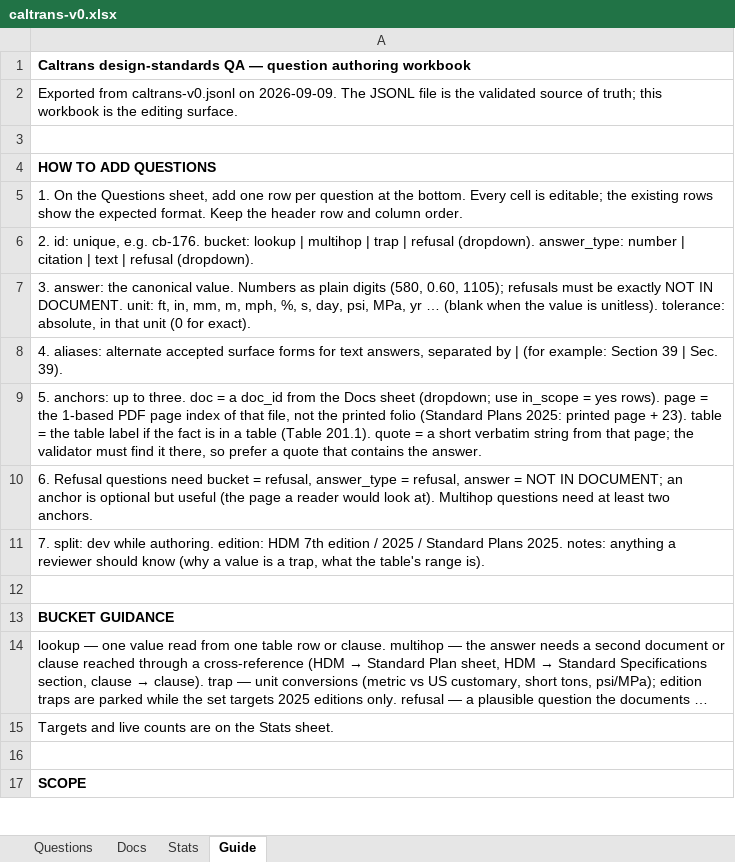
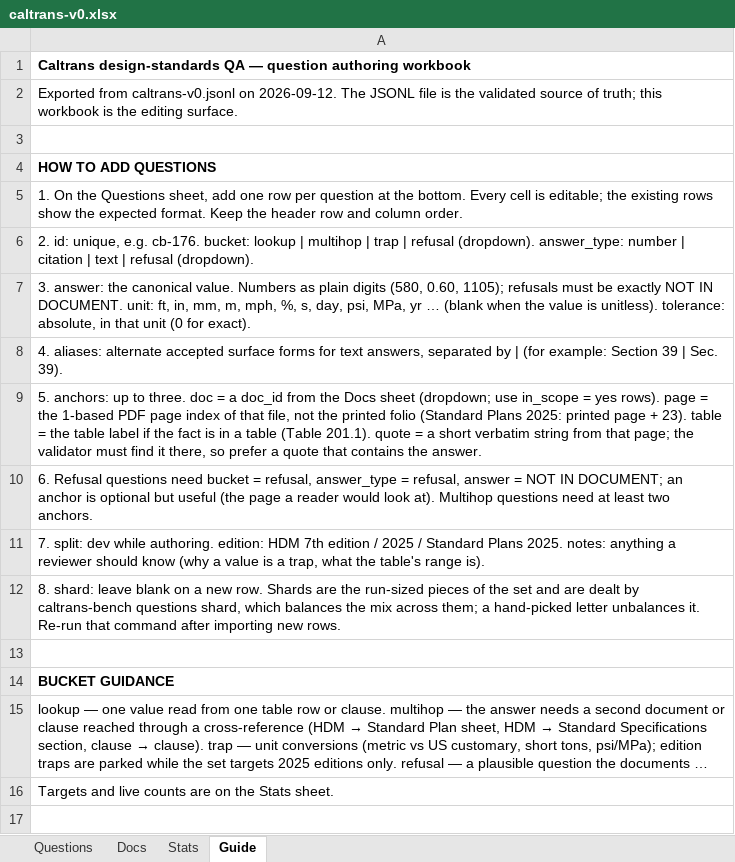
Before and after one commit to robertdenison56/EngineeringKnowledge, an Excel workbook: research/questions/caltrans-v0.xlsx, sheet Guide, drawn as a sheet; only a part is shown; the shorter side is filled out with more unchanged rows; long unchanged cells end in …; values as stored, in another font and other column widths than the file's, no borders; the diff names each change by its address in the sheet, - before the commit and + after, or states it on an @@ line.

```diff
--- a/research/questions/caltrans-v0.xlsx (sheet Guide)
+++ b/research/questions/caltrans-v0.xlsx (sheet Guide)
-A2: …caltrans-v0.jsonl on 2026-09-09. The JSONL…
+A2: …caltrans-v0.jsonl on 2026-09-12. The JSONL…
+row 12: 8. shard: leave blank on a new row. Shards are the run-sized pieces of the set and are dealt by caltrans-bench questions shard, which balances the mix across them; a hand-picked letter unbalances it. Re-run that command after importing new rows.
```
Also changed, not shown: sheet Stats, sheet Questions, 11 other files.
